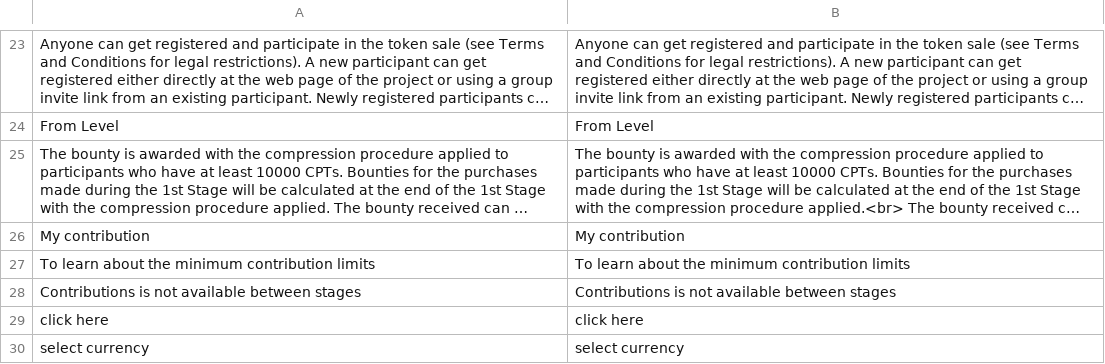
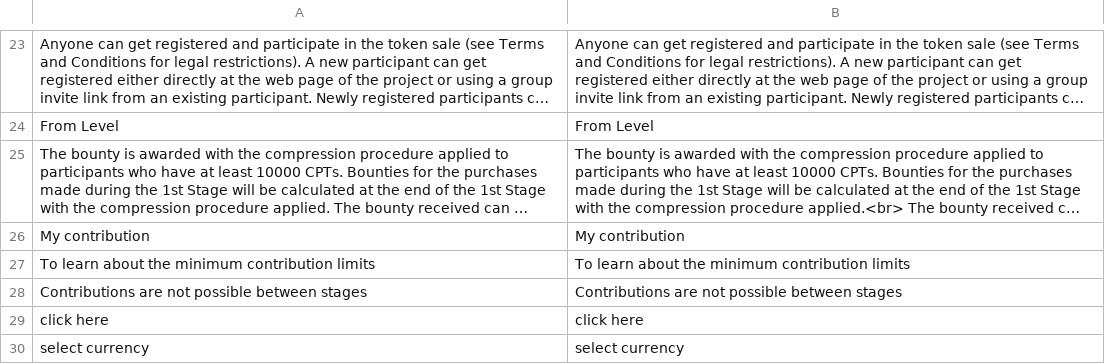
Before and after one commit to aliimran84/cryptaur-web-server, a CSV file: core/engine/translations/en.csv, drawn as a sheet; only a part is shown, gaps mark what is left out; long unchanged cells end in ….

Commit message:
changed translation

```diff
--- a/core/engine/translations/en.csv
+++ b/core/engine/translations/en.csv
@@ -27,3 +27,3 @@ My contribution,My contribution
 To learn about the minimum contribution limits,To learn about the minimum contribution limits
-Contributions is not available between stages,Contributions is not available between stages
+Contributions are not possible between stages,Contributions are not possible between stages
 click here,click here
```
Also changed, not shown: core/engine/translations/ru.csv, 1 other file.
